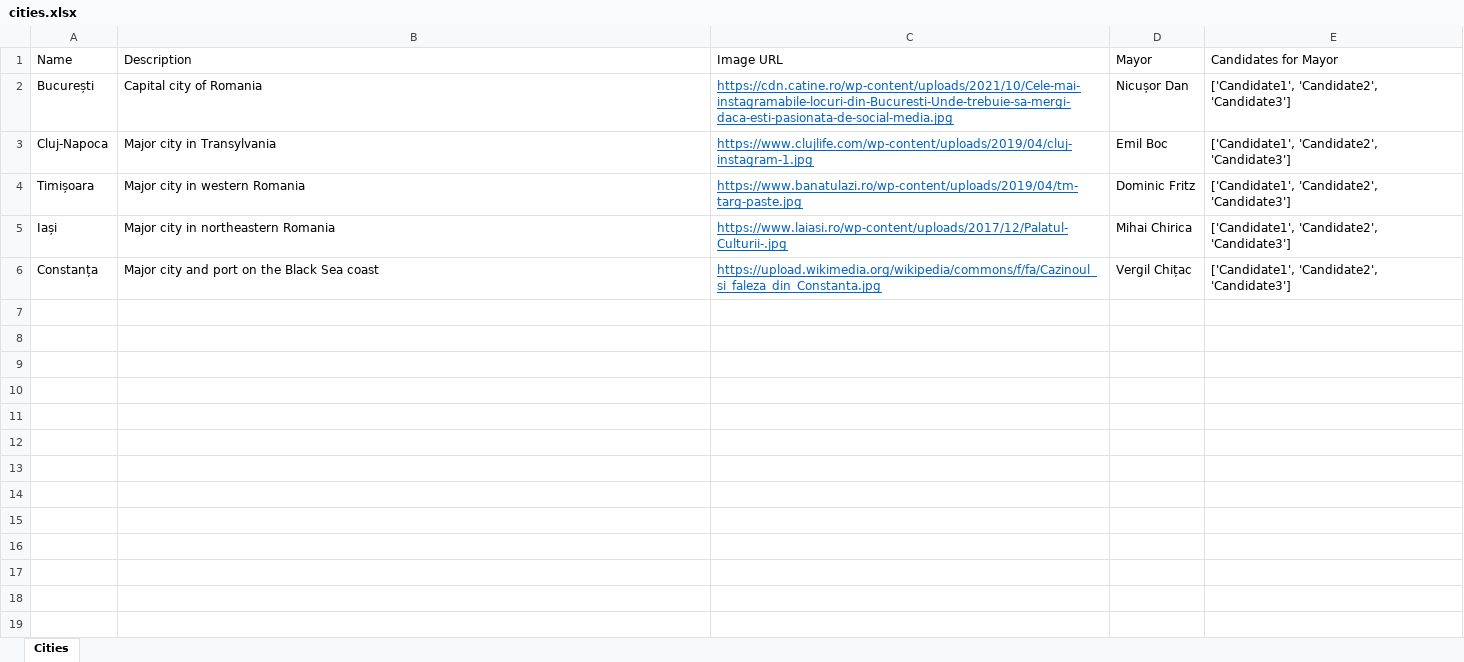
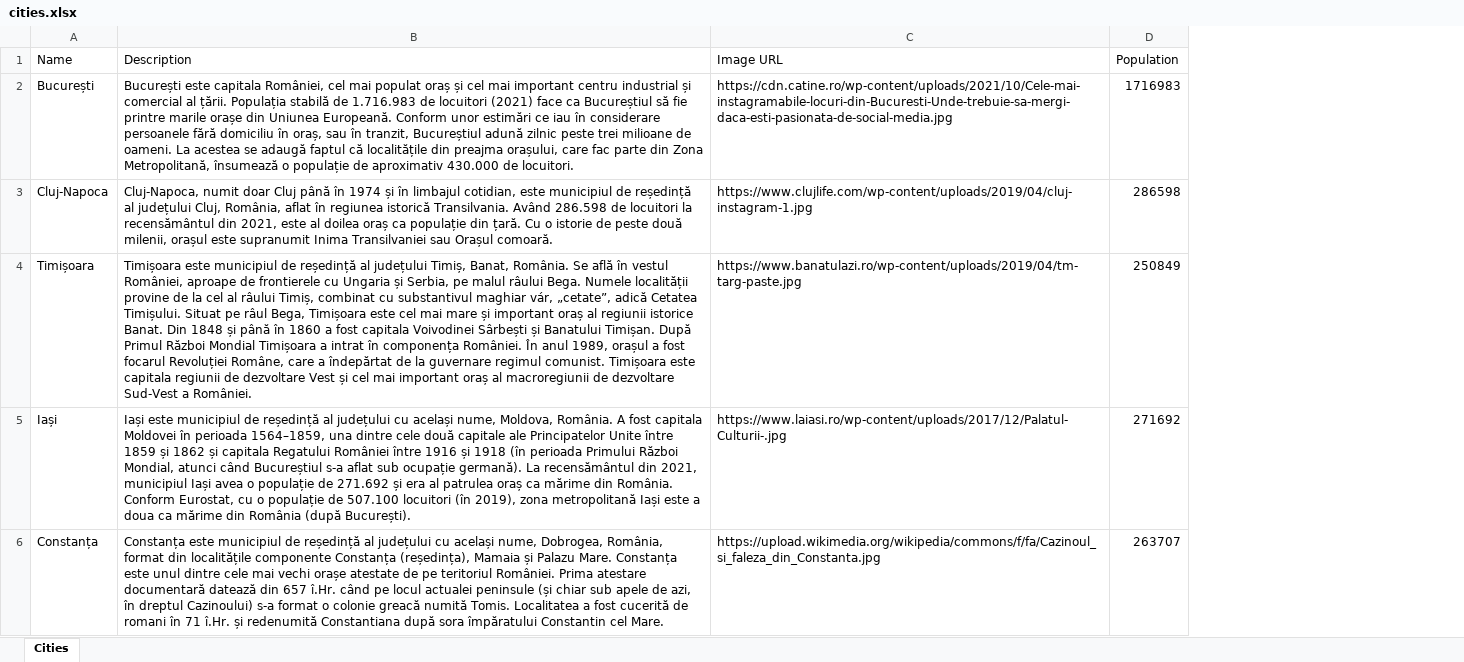
Before and after one commit to AlexD29/Licenta, an Excel workbook: cities.xlsx, sheet Cities, drawn as a sheet; only a part is shown; values as stored, in another font and other column widths than the file's, no borders; removed rows and columns are numbered as before the commit, all else as after; the diff covers the shown part only; the diff names each change by its address in the sheet, - before the commit and + after, or states it on an @@ line.

```diff
--- a/cities.xlsx (sheet Cities)
+++ b/cities.xlsx (sheet Cities)
-column D (Mayor), rows 2-6: Nicușor Dan | Emil Boc | Dominic Fritz | Mihai Chirica | Vergil Chițac
-column E (Candidates for Mayor), rows 2-6: all ['Candidate1', 'Candidate2', 'Candidate3']
+column D (Population), rows 2-6: 1716983 | 286598 | 250849 | 271692 | 263707
-B2 (Description): Capital city of Romania
+B2 (Description): București este capitala României, cel mai populat oraș și cel mai important centru industrial și comercial al țării. Populația stabilă de 1.716.983 de locuitori (2021) face ca Bucureștiul să fie printre marile orașe din Uniunea Europeană. Conform unor estimări ce iau în considerare persoanele fără domiciliu în oraș, sau în tranzit, Bucureștiul adună zilnic peste trei milioane de oameni. La acestea se adaugă faptul că localitățile din preajma orașului, care fac parte din Zona Metropolitană, însumează o populație de aproximativ 430.000 de locuitori.
@@ C2:C6 underline: on → off, text colour: #0563C1 → black @@
-B3 (Description): Major city in Transylvania
+B3 (Description): Cluj-Napoca, numit doar Cluj până în 1974 și în limbajul cotidian, este municipiul de reședință al județului Cluj, România, aflat în regiunea istorică Transilvania. Având 286.598 de locuitori la recensământul din 2021, este al doilea oraș ca populație din țară. Cu o istorie de peste două milenii, orașul este supranumit Inima Transilvaniei sau Orașul comoară.
-B4 (Description): Major city in western Romania
+B4 (Description): Timișoara este municipiul de reședință al județului Timiș, Banat, România. Se află în vestul României, aproape de frontierele cu Ungaria și Serbia, pe malul râului Bega. Numele localității provine de la cel al râului Timiș, combinat cu substantivul maghiar vár, „cetate”, adică Cetatea Timișului. Situat pe râul Bega, Timișoara este cel mai mare și important oraș al regiunii istorice Banat. Din 1848 și până în 1860 a fost capitala Voivodinei Sârbești și Banatului Timișan. După Primul Război Mondial Timișoara a intrat în componența României. În anul 1989, orașul a fost focarul Revoluției Române, care a îndepărtat de la guvernare regimul comunist. Timișoara este capitala regiunii de dezvoltare Vest și cel mai important oraș al macroregiunii de dezvoltare Sud-Vest a României.
-B5 (Description): Major city in northeastern Romania
+B5 (Description): Iași este municipiul de reședință al județului cu același nume, Moldova, România. A fost capitala Moldovei în perioada 1564–1859, una dintre cele două capitale ale Principatelor Unite între 1859 și 1862 și capitala Regatului României între 1916 și 1918 (în perioada Primului Război Mondial, atunci când Bucureștiul s-a aflat sub ocupație germană). La recensământul din 2021, municipiul Iași avea o populație de 271.692 și era al patrulea oraș ca mărime din România. Conform Eurostat, cu o populație de 507.100 locuitori (în 2019), zona metropolitană Iași este a doua ca mărime din România (după București).
-B6 (Description): Major city and port on the Black Sea coast
+B6 (Description): Constanța este municipiul de reședință al județului cu același nume, Dobrogea, România, format din localitățile componente Constanța (reședința), Mamaia și Palazu Mare. Constanța este unul dintre cele mai vechi orașe atestate de pe teritoriul României. Prima atestare documentară datează din 657 î.Hr. când pe locul actualei peninsule (și chiar sub apele de azi, în dreptul Cazinoului) s-a format o colonie greacă numită Tomis. Localitatea a fost cucerită de romani în 71 î.Hr. și redenumită Constantiana după sora împăratului Constantin cel Mare.
```
Also changed, not shown: 42 added rows elsewhere in this sheet, 31 other files.
